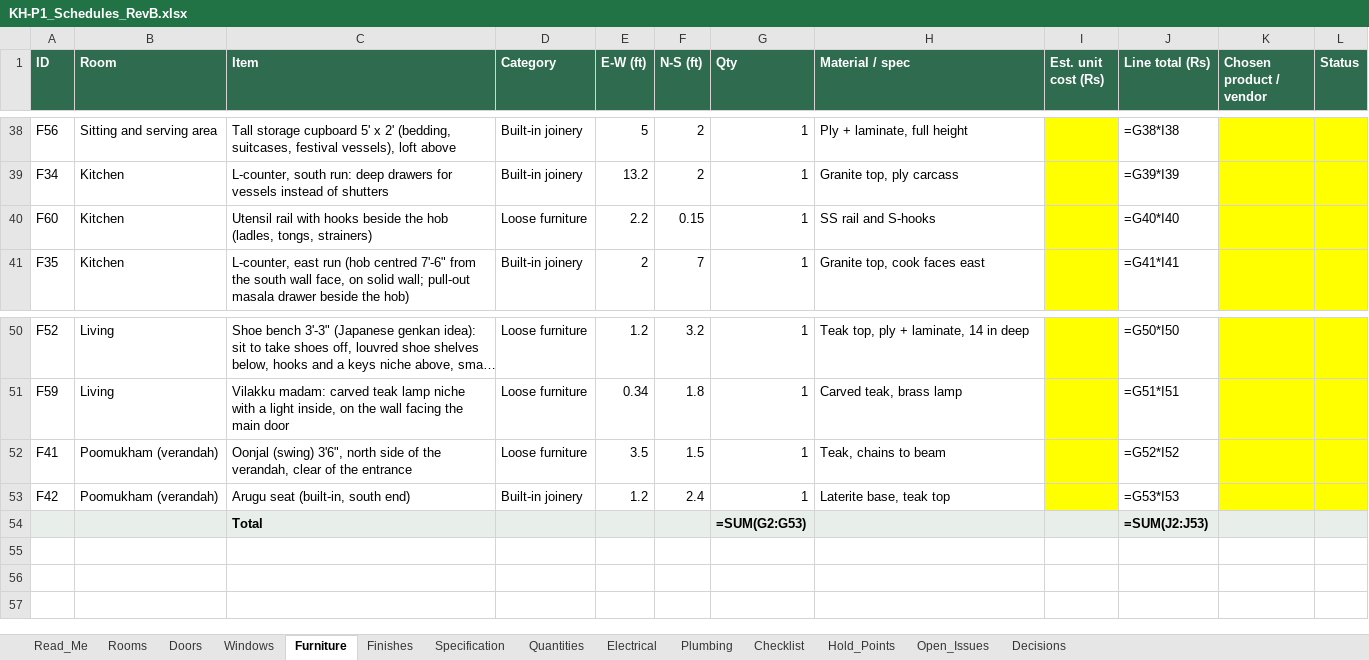
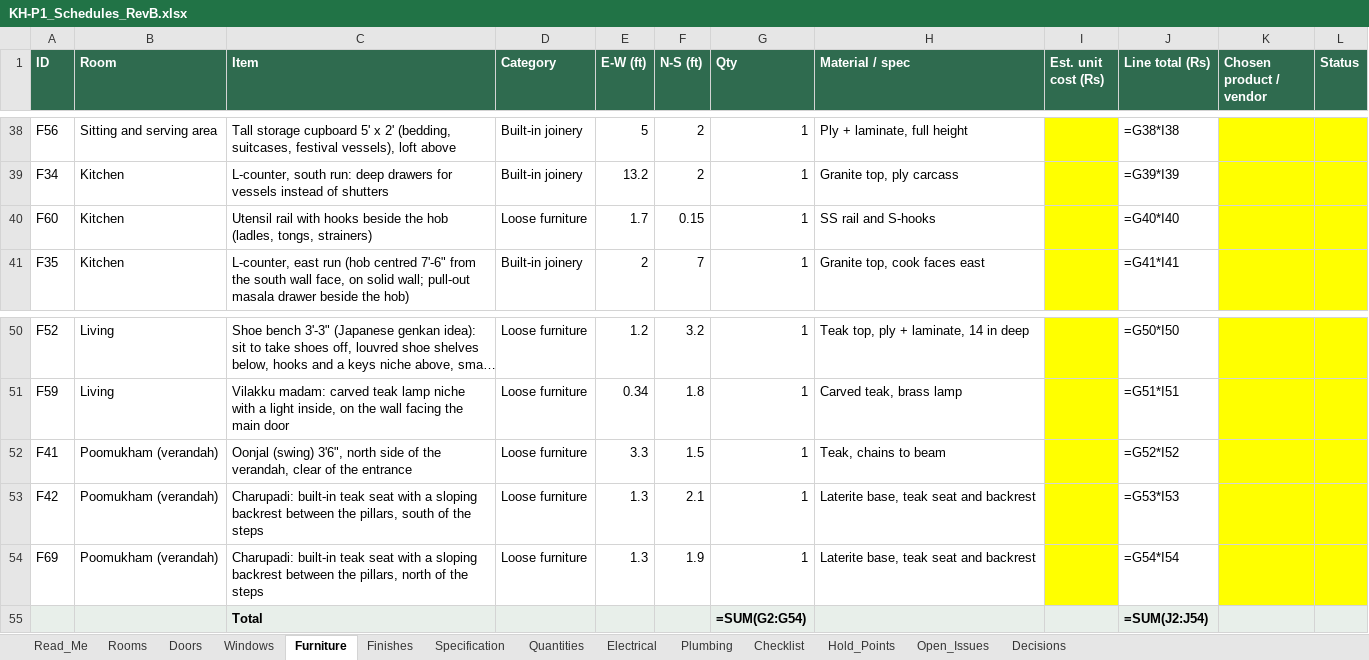
Before and after one commit to tilak-puli/House-plan, an Excel workbook: 03_Schedules/KH-P1_Schedules_RevB.xlsx, sheet Furniture, drawn as a sheet; only a part is shown, gaps mark what is left out; long unchanged cells end in …; values as stored, in another font and other column widths than the file's, no borders; formulas without a stored value are shown as written; addresses are those after the commit; the diff names each change by its address in the sheet, - before the commit and + after, or states it on an @@ line.

```diff
--- a/03_Schedules/KH-P1_Schedules_RevB.xlsx (sheet Furniture)
+++ b/03_Schedules/KH-P1_Schedules_RevB.xlsx (sheet Furniture)
-E40 (E-W (ft)): 2.2
+E40 (E-W (ft)): 1.7
-E52 (E-W (ft)): 3.5
+E52 (E-W (ft)): 3.3
-C53 (Item): Arugu seat (built-in, south end)
+C53 (Item): Charupadi: built-in teak seat with a sloping backrest between the pillars, south of the steps
-D53 (Category): Built-in joinery
+D53 (Category): Loose furniture
-E53 (E-W (ft)): 1.2
+E53 (E-W (ft)): 1.3
-F53 (N-S (ft)): 2.4
+F53 (N-S (ft)): 2.1
-H53 (Material / spec): Laterite base, teak top
+H53 (Material / spec): Laterite base, teak seat and backrest
+row 54: F69 | Poomukham (verandah) | Charupadi: built-in teak seat with a sloping backrest between the pillars, north of the steps | Loose furniture | 1.3 | 1.9 | 1 | Laterite base, teak seat and backrest |  | =G54*I54
-G55 (Qty): =SUM(G2:G53)
+G55 (Qty): =SUM(G2:G54)
-J55 (Line total (Rs)): =SUM(J2:J53)
+J55 (Line total (Rs)): =SUM(J2:J54)
```
Also changed, not shown: sheet Quantities, sheet Electrical, sheet Windows, sheet Decisions, sheet Plumbing, 9 other files.
